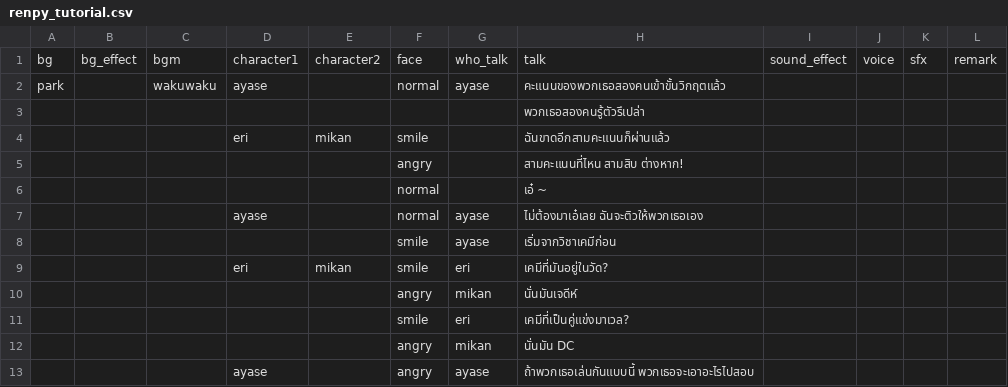
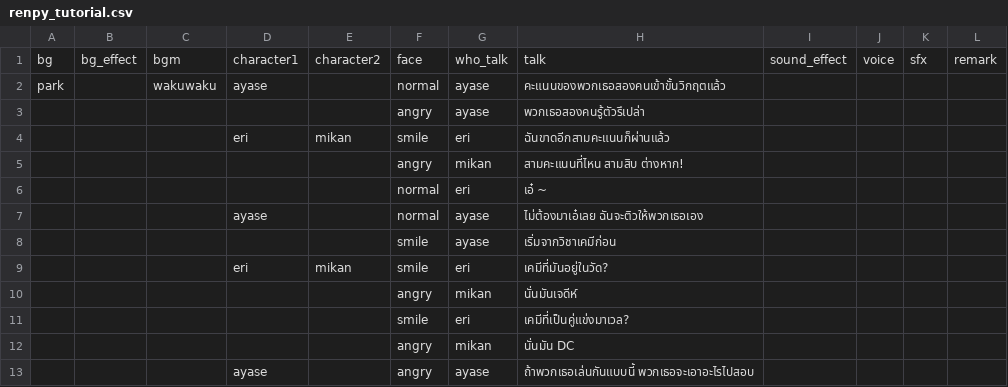
Before and after one commit to pawutj/renpy_tutorial_2, a CSV file: game/renpy_tutorial.csv, drawn as a sheet.

```diff
--- a/game/renpy_tutorial.csv
+++ b/game/renpy_tutorial.csv
@@ -2,6 +2,6 @@ bg,bg_effect,bgm,character1,character2,face,who_talk,talk,sound_effect,voice,sfx
 park,,wakuwaku,ayase,,normal,ayase,คะแนนของพวกเธอสองคนเข้าขั้นวิกฤตแล้ว,,,,
-,,,,,,,พวกเธอสองคนรู้ตัวรึเปล่า,,,,
-,,,eri,mikan,smile,,ฉันขาดอีกสามคะแนนก็ผ่านแล้ว,,,,
-,,,,,angry,,สามคะแนนที่ไหน สามสิบ ต่างหาก!,,,,
-,,,,,normal,,เอ๋ ~,,,,
+,,,,,angry,ayase,พวกเธอสองคนรู้ตัวรึเปล่า,,,,
+,,,eri,mikan,smile,eri,ฉันขาดอีกสามคะแนนก็ผ่านแล้ว,,,,
+,,,,,angry,mikan,สามคะแนนที่ไหน สามสิบ ต่างหาก!,,,,
+,,,,,normal,eri,เอ๋ ~,,,,
 ,,,ayase,,normal,ayase,ไม่ต้องมาเอ๋เลย ฉันจะติวให้พวกเธอเอง,,,,
```
Also changed, not shown: 9 other files.
